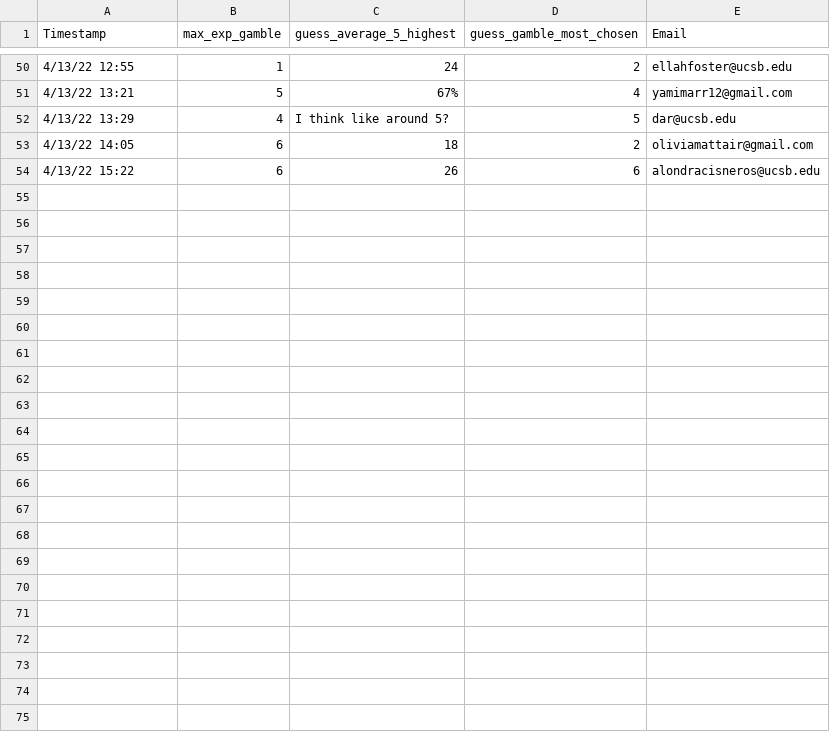
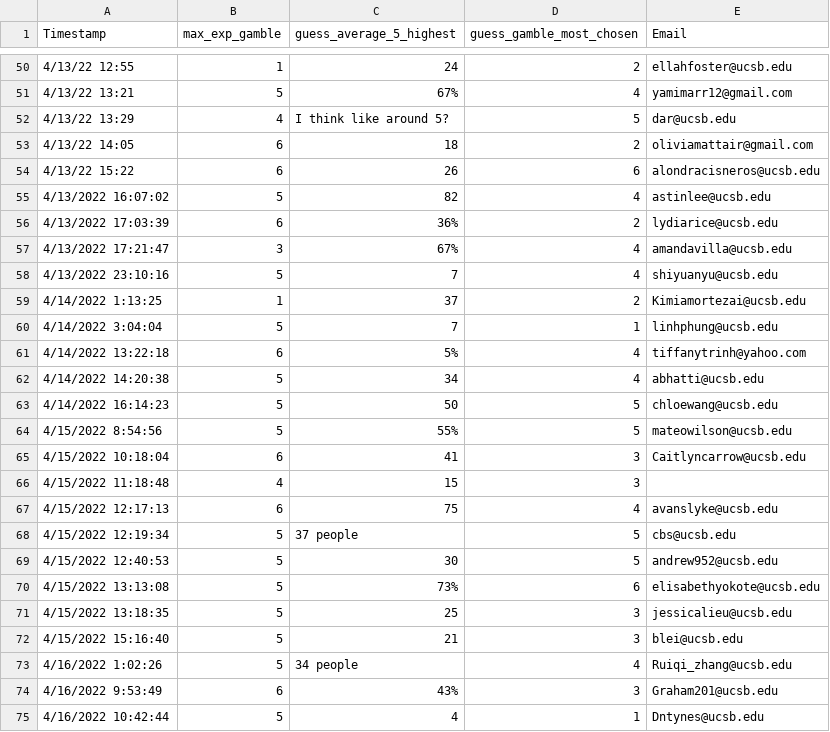
Before and after one commit to DarioTrujanoOchoa/ExperienceOnRisk, a CSV file: Data/EBEL_follow-up.csv (was Data/EBEL_ follow-up.csv), drawn as a sheet; only a part is shown, gaps mark what is left out.

```diff
--- a/Data/EBEL_ follow-up.csv
+++ b/Data/EBEL_follow-up.csv
@@ -54 +54,22 @@ Timestamp,max_exp_gamble,guess_average_5_highest,guess_gamble_most_chosen,Email
 4/13/22 15:22,6,26,6,alondracisneros@ucsb.edu
+4/13/2022 16:07:02,5,82,4,astinlee@ucsb.edu
+4/13/2022 17:03:39,6,36%,2,lydiarice@ucsb.edu
+4/13/2022 17:21:47,3,67%,4,amandavilla@ucsb.edu
+4/13/2022 23:10:16,5,7,4,shiyuanyu@ucsb.edu
+4/14/2022 1:13:25,1,37,2,Kimiamortezai@ucsb.edu
+4/14/2022 3:04:04,5,7,1,linhphung@ucsb.edu
+4/14/2022 13:22:18,6,5%,4,tiffanytrinh@yahoo.com
+4/14/2022 14:20:38,5,34,4,abhatti@ucsb.edu
+4/14/2022 16:14:23,5,50,5,chloewang@ucsb.edu
+4/15/2022 8:54:56,5,55%,5,mateowilson@ucsb.edu
+4/15/2022 10:18:04,6,41,3,Caitlyncarrow@ucsb.edu
+4/15/2022 11:18:48,4,15,3,
+4/15/2022 12:17:13,6,75,4,avanslyke@ucsb.edu
+4/15/2022 12:19:34,5,37 people,5,cbs@ucsb.edu
+4/15/2022 12:40:53,5,30,5,andrew952@ucsb.edu
+4/15/2022 13:13:08,5,73%,6,elisabethyokote@ucsb.edu
+4/15/2022 13:18:35,5,25,3,jessicalieu@ucsb.edu
+4/15/2022 15:16:40,5,21,3,blei@ucsb.edu
+4/16/2022 1:02:26,5,34 people ,4,Ruiqi_zhang@ucsb.edu
+4/16/2022 9:53:49,6,43%,3,Graham201@ucsb.edu
+4/16/2022 10:42:44,5,4,1,Dntynes@ucsb.edu
```
Also changed, not shown: Data/ExperienceRisk_Sessions.csv, 5 other files.
